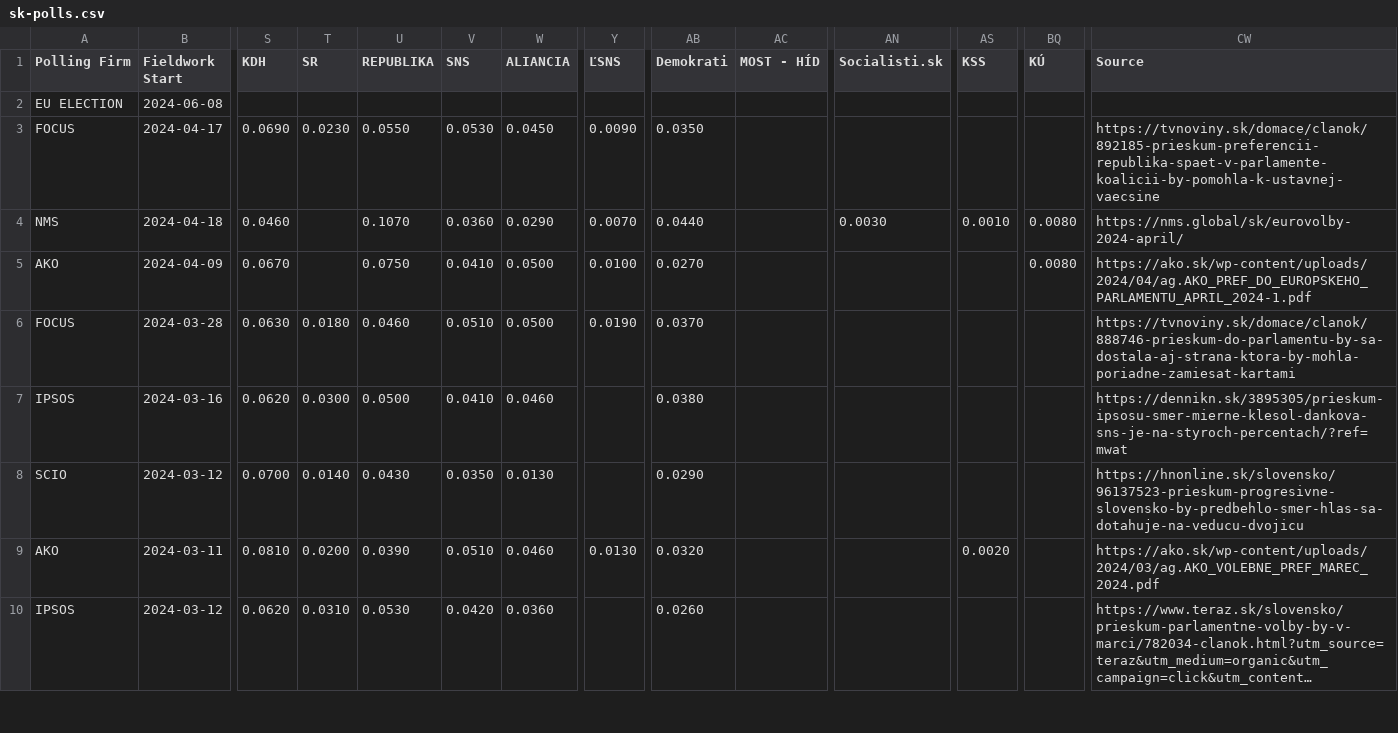
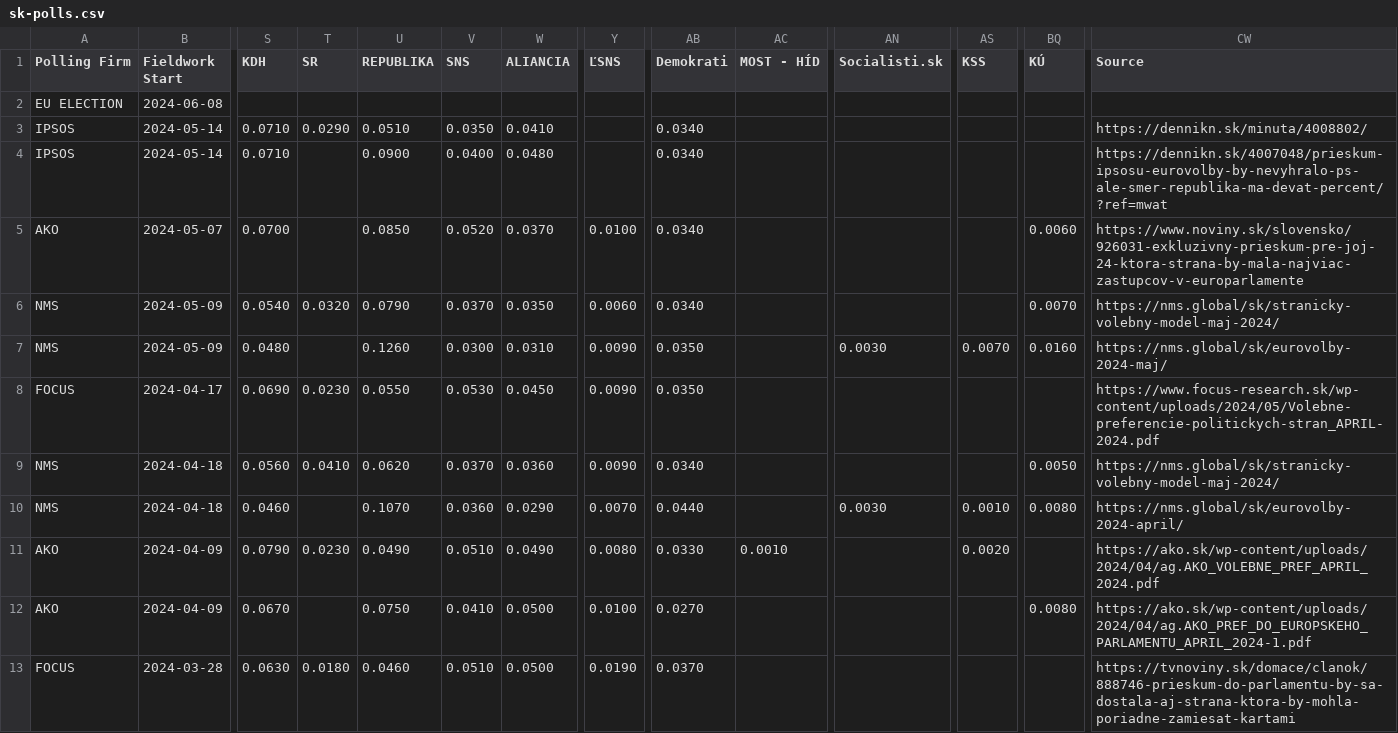
Before and after one commit to acernek/acernek.github.io, a CSV file: sk-polls/data/sk-polls.csv, drawn as a sheet; only a part is shown, gaps mark what is left out; the shorter side is filled out with more unchanged rows; long unchanged cells end in …; addresses are those after the commit; rows hold the shown columns only; the diff names each change by its address in the sheet, - before the commit and + after, or states it on an @@ line.

```diff
--- a/sk-polls/data/sk-polls.csv
+++ b/sk-polls/data/sk-polls.csv
+row 3: IPSOS | 2024-05-14 | 0.0710 | 0.0290 | 0.0510 | 0.0350 | 0.0410 |  | 0.0340 |  |  |  |  | https://dennikn.sk/minuta/4008802/
+row 4: IPSOS | 2024-05-14 | 0.0710 |  | 0.0900 | 0.0400 | 0.0480 |  | 0.0340 |  |  |  |  | https://dennikn.sk/4007048/prieskum-ipsosu-eurovolby-by-nevyhralo-ps-ale-smer-republika-ma-devat-percent/?ref=mwat
+row 5: AKO | 2024-05-07 | 0.0700 |  | 0.0850 | 0.0520 | 0.0370 | 0.0100 | 0.0340 |  |  |  | 0.0060 | https://www.noviny.sk/slovensko/926031-exkluzivny-prieskum-pre-joj-24-ktora-strana-by-mala-najviac-zastupcov-v-europarlamente
+row 6: NMS | 2024-05-09 | 0.0540 | 0.0320 | 0.0790 | 0.0370 | 0.0350 | 0.0060 | 0.0340 |  |  |  | 0.0070 | https://nms.global/sk/stranicky-volebny-model-maj-2024/
+row 7: NMS | 2024-05-09 | 0.0480 |  | 0.1260 | 0.0300 | 0.0310 | 0.0090 | 0.0350 |  | 0.0030 | 0.0070 | 0.0160 | https://nms.global/sk/eurovolby-2024-maj/
-CW8 (Source): https://tvnoviny.sk/domace/clanok/892185-prieskum-preferencii-republika-spaet-v-parlamente-koalicii-by-pomohla-k-ustavnej-vaecsine
+CW8 (Source): https://www.focus-research.sk/wp-content/uploads/2024/05/Volebne-preferencie-politickych-stran_APRIL-2024.pdf
+row 9: NMS | 2024-04-18 | 0.0560 | 0.0410 | 0.0620 | 0.0370 | 0.0360 | 0.0090 | 0.0340 |  |  |  | 0.0050 | https://nms.global/sk/stranicky-volebny-model-maj-2024/
+row 11: AKO | 2024-04-09 | 0.0790 | 0.0230 | 0.0490 | 0.0510 | 0.0490 | 0.0080 | 0.0330 | 0.0010 |  | 0.0020 |  | https://ako.sk/wp-content/uploads/2024/04/ag.AKO_VOLEBNE_PREF_APRIL_2024.pdf
```
Also changed, not shown: 1 other file.
